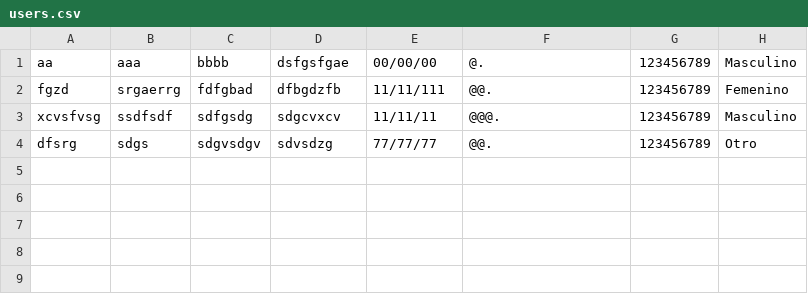
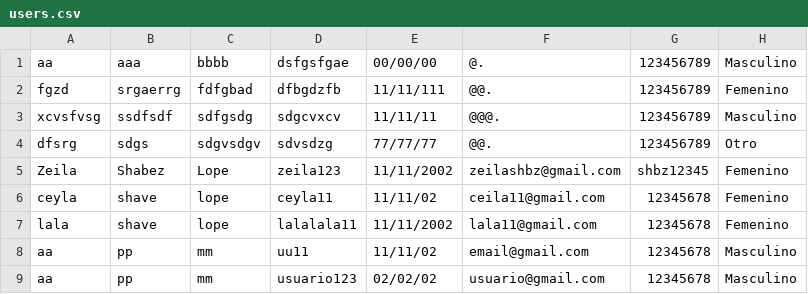
Before and after one commit to LazziLazzi/NuestraBCS, a CSV file: users.csv, drawn as a sheet.

Commit message:
cambios menores a la tabla de usuarios

```diff
--- a/users.csv
+++ b/users.csv
@@ -4 +4,6 @@ xcvsfvsg,ssdfsdf,sdfgsdg,sdgcvxcv,11/11/11,@@@.,123456789,Masculino
 dfsrg,sdgs,sdgvsdgv,sdvsdzg,77/77/77,@@.,123456789,Otro
+Zeila,Shabez,Lope,zeila123,11/11/2002,zeilashbz@gmail.com,shbz12345,Femenino
+ceyla,shave,lope,ceyla11,11/11/02,ceila11@gmail.com,12345678,Femenino
+lala,shave,lope,lalalala11,11/11/2002,lala11@gmail.com,12345678,Femenino
+aa,pp,mm,uu11,11/11/02,email@gmail.com,12345678,Masculino
+aa,pp,mm,usuario123,02/02/02,usuario@gmail.com,12345678,Masculino
```
Also changed, not shown: 3 other files.
